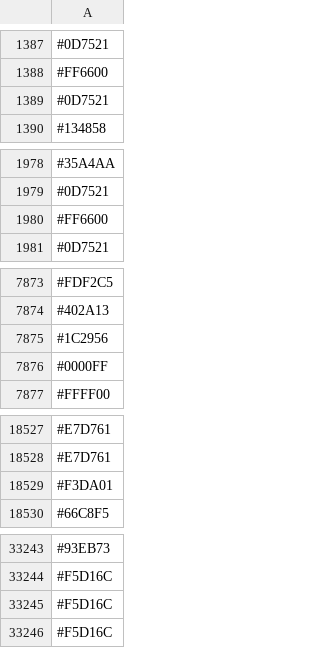
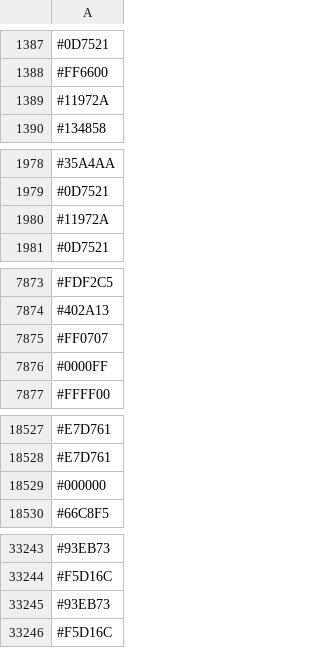
Before and after one commit to capsuleman/dirtybiology-flag-versioning, a CSV file: flag-data.csv, drawn as a sheet; only a part is shown, gaps mark what is left out; removed rows and columns are numbered as before the commit, all else as after; the diff covers the shown part only; the diff names each change by its address in the sheet, - before the commit and + after, or states it on an @@ line.

Commit message:
:camera_flash: Update flag data

```diff
--- a/flag-data.csv
+++ b/flag-data.csv
-row 1389: #0D7521
+row 1389: #11972A
-row 1980: #FF6600
+row 1980: #11972A
-row 7875: #1C2956
+row 7875: #FF0707
-row 18529: #F3DA01
+row 18529: #000000
-row 33245: #F5D16C
+row 33245: #93EB73
```
Also changed, not shown: 16 added rows, 15 removed rows, 9 moved rows and 7 edited cells elsewhere in this file.
